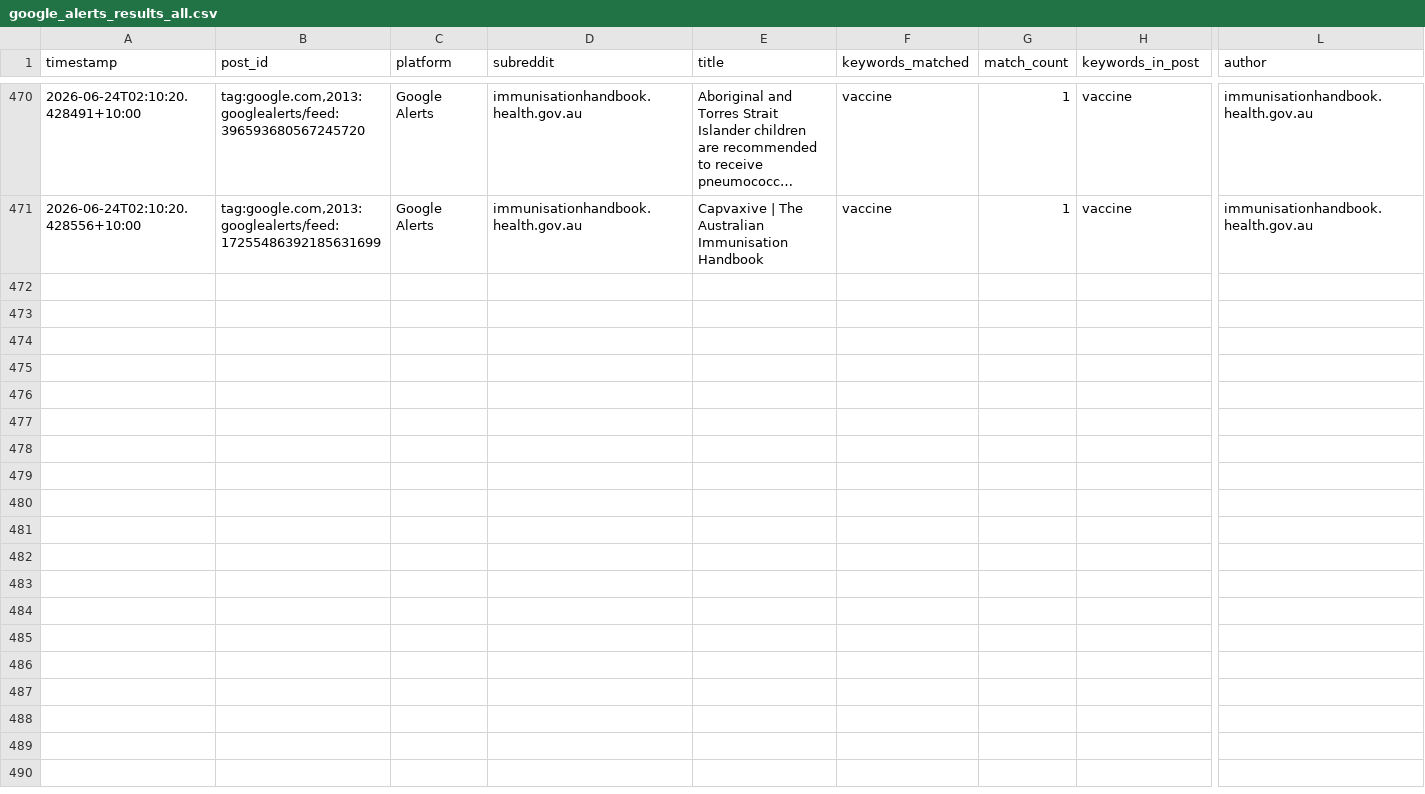
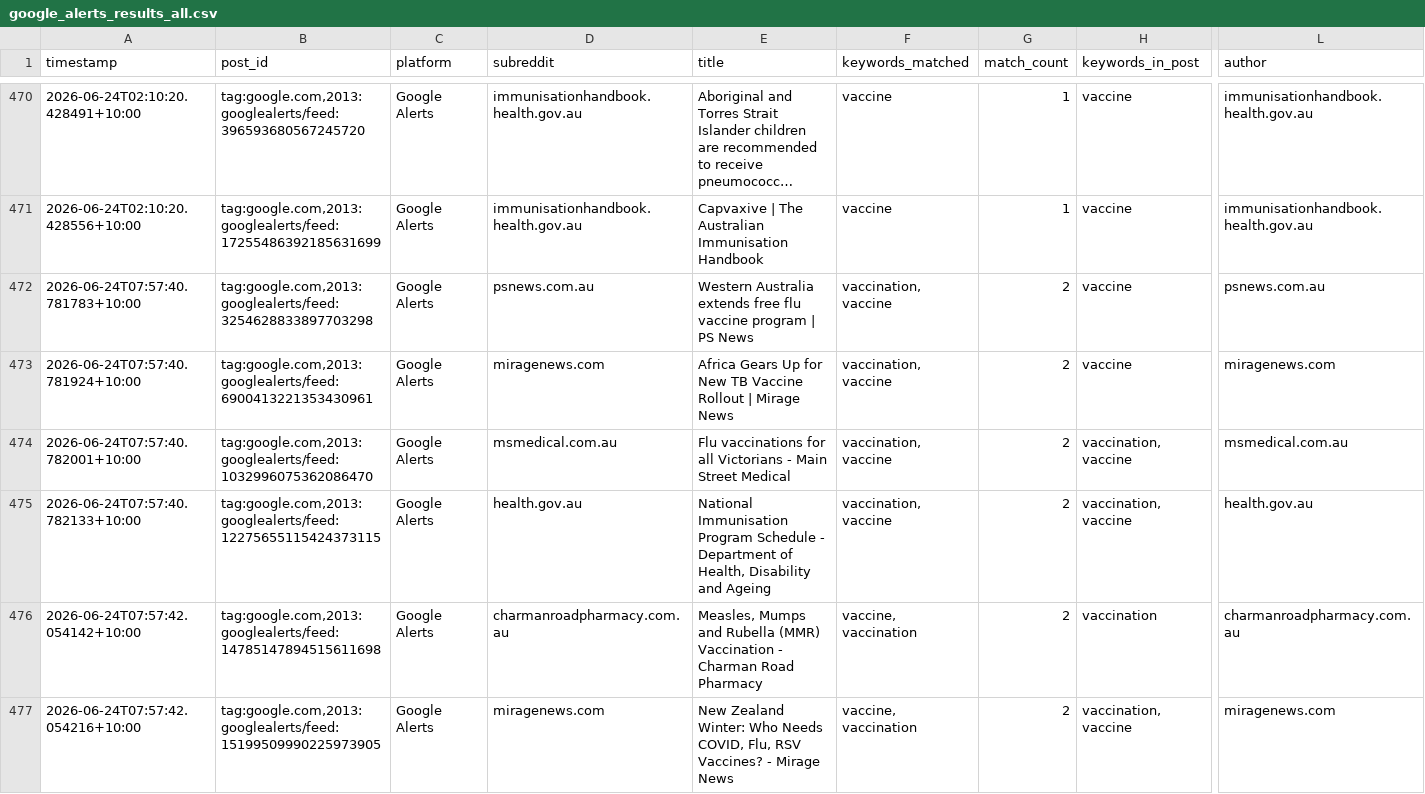
Before and after one commit to EP04/disinformation-tracker, a CSV file: google_alerts_results_all.csv, drawn as a sheet; only a part is shown, gaps mark what is left out; long unchanged cells end in …; rows hold the shown columns only; the diff covers the shown part only; the diff names each change by its address in the sheet, - before the commit and + after, or states it on an @@ line.

```diff
--- a/google_alerts_results_all.csv
+++ b/google_alerts_results_all.csv
+row 472: 2026-06-24T07:57:40.781783+10:00 | tag:google.com,2013:googlealerts/feed:3254628833897703298 | Google Alerts | psnews.com.au | Western Australia extends free flu vaccine program | PS News | vaccination, vaccine | 2 | vaccine | psnews.com.au
+row 473: 2026-06-24T07:57:40.781924+10:00 | tag:google.com,2013:googlealerts/feed:6900413221353430961 | Google Alerts | miragenews.com | Africa Gears Up for New TB Vaccine Rollout | Mirage News | vaccination, vaccine | 2 | vaccine | miragenews.com
+row 474: 2026-06-24T07:57:40.782001+10:00 | tag:google.com,2013:googlealerts/feed:1032996075362086470 | Google Alerts | msmedical.com.au | Flu vaccinations for all Victorians - Main Street Medical | vaccination, vaccine | 2 | vaccination, vaccine | msmedical.com.au
+row 475: 2026-06-24T07:57:40.782133+10:00 | tag:google.com,2013:googlealerts/feed:12275655115424373115 | Google Alerts | health.gov.au | National Immunisation Program Schedule - Department of Health, Disability and Ageing | vaccination, vaccine | 2 | vaccination, vaccine | health.gov.au
+row 476: 2026-06-24T07:57:42.054142+10:00 | tag:google.com,2013:googlealerts/feed:14785147894515611698 | Google Alerts | charmanroadpharmacy.com.au | Measles, Mumps and Rubella (MMR) Vaccination - Charman Road Pharmacy | vaccine, vaccination | 2 | vaccination | charmanroadpharmacy.com.au
+row 477: 2026-06-24T07:57:42.054216+10:00 | tag:google.com,2013:googlealerts/feed:15199509990225973905 | Google Alerts | miragenews.com | New Zealand Winter: Who Needs COVID, Flu, RSV Vaccines? - Mirage News | vaccine, vaccination | 2 | vaccination, vaccine | miragenews.com
```
Also changed, not shown: 6 added rows elsewhere in this file, 1 other file.
